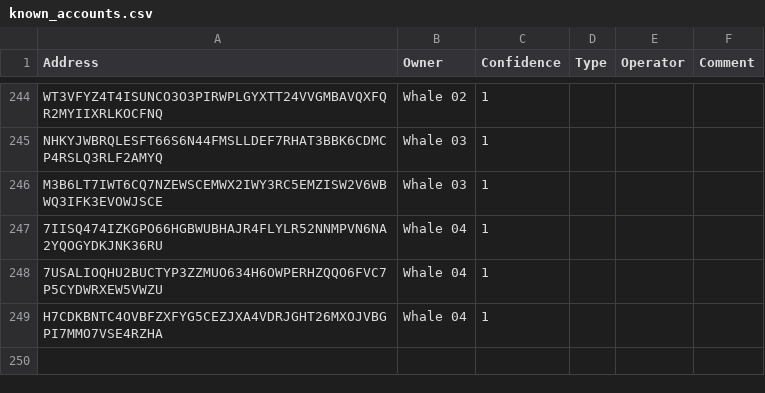
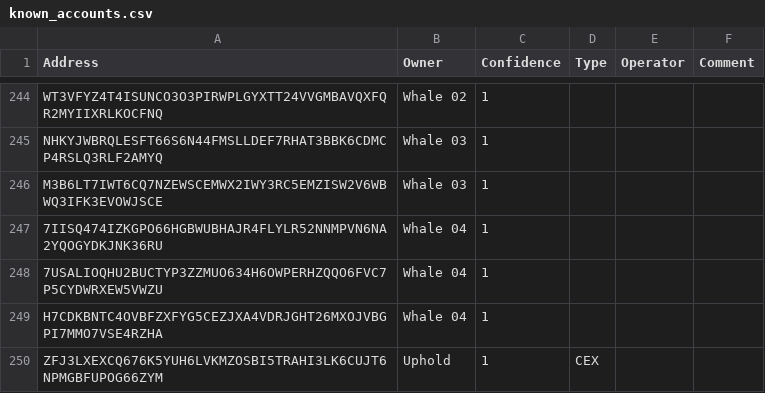
Before and after one commit to ValarStaking/algorand-decentralization, a CSV file: public/data/known_accounts.csv, drawn as a sheet; only a part is shown, gaps mark what is left out.

```diff
--- a/public/data/known_accounts.csv
+++ b/public/data/known_accounts.csv
@@ -249 +249,2 @@ M3B6LT7IWT6CQ7NZEWSCEMWX2IWY3RC5EMZISW2V6WBWQ3IFK3EVOWJSCE,Whale 03,1,,,
 H7CDKBNTC4OVBFZXFYG5CEZJXA4VDRJGHT26MXOJVBGPI7MMO7VSE4RZHA,Whale 04,1,,,
+ZFJ3LXEXCQ676K5YUH6LVKMZOSBI5TRAHI3LK6CUJT6NPMGBFUPOG66ZYM,Uphold,1,CEX,,
```
Also changed, not shown: 4 other files.
